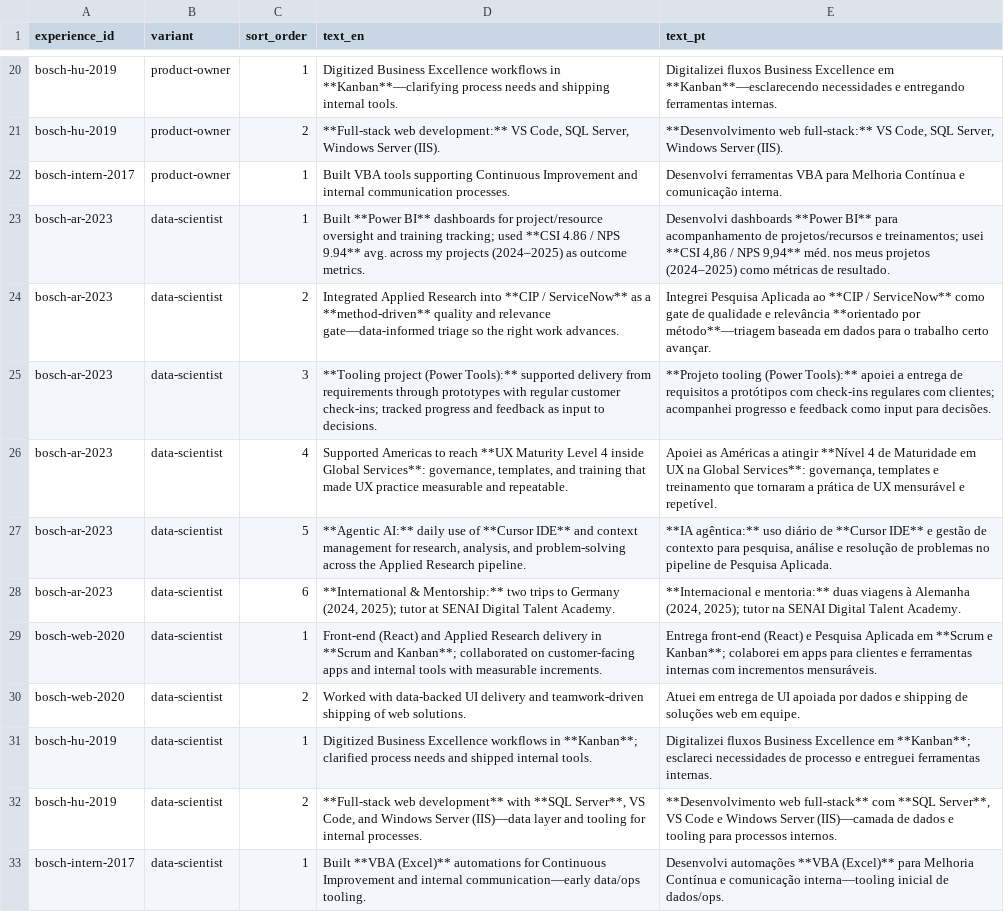
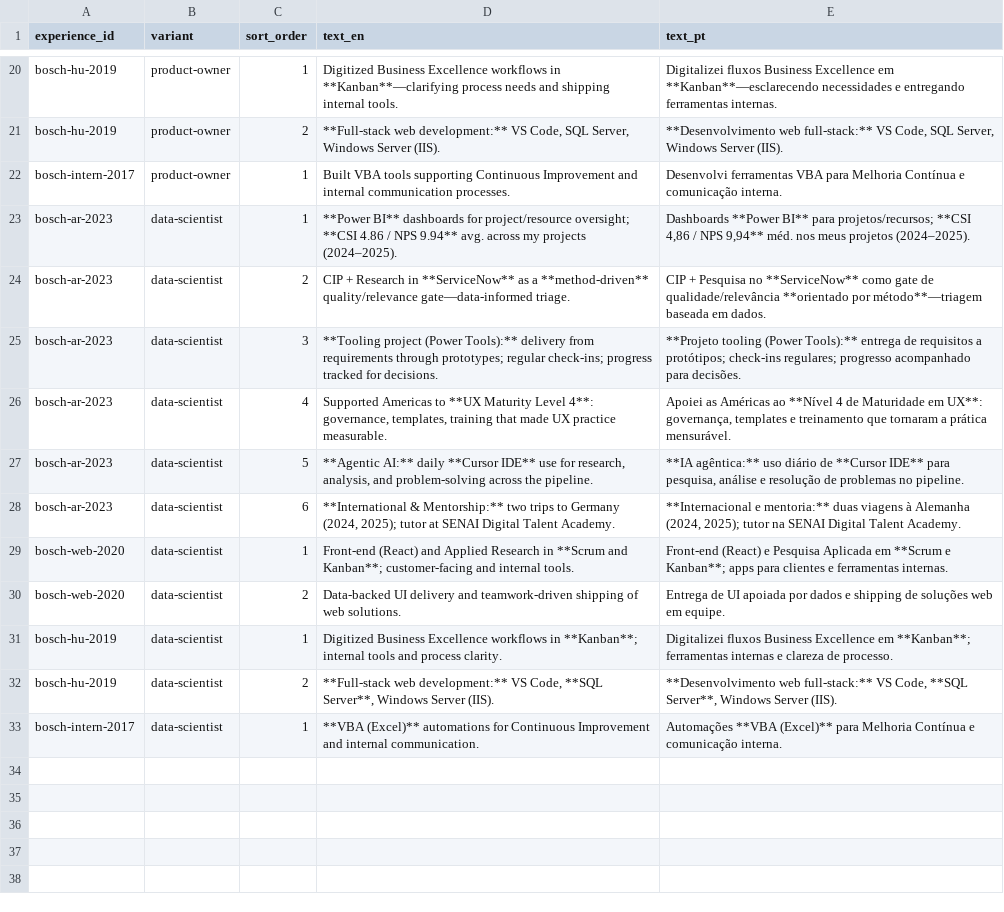
Before and after one commit to duducm2/my-personal-repo, a CSV file: my-data/canonical/experience_bullets.csv, drawn as a sheet; only a part is shown, gaps mark what is left out; the diff names each change by its address in the sheet, - before the commit and + after, or states it on an @@ line.

```diff
--- a/my-data/canonical/experience_bullets.csv
+++ b/my-data/canonical/experience_bullets.csv
-D23 (text_en): Built **Power BI** dashboards for project/resource oversight and training tracking; used **CSI 4.86 / NPS 9.94** avg. across my projects (2024–2025) as outcome metrics.
+D23 (text_en): **Power BI** dashboards for project/resource oversight; **CSI 4.86 / NPS 9.94** avg. across my projects (2024–2025).
-E23 (text_pt): Desenvolvi dashboards **Power BI** para acompanhamento de projetos/recursos e treinamentos; usei **CSI 4,86 / NPS 9,94** méd. nos meus projetos (2024–2025) como métricas de resultado.
+E23 (text_pt): Dashboards **Power BI** para projetos/recursos; **CSI 4,86 / NPS 9,94** méd. nos meus projetos (2024–2025).
-D24 (text_en): Integrated Applied Research into **CIP / ServiceNow** as a **method-driven** quality and relevance gate—data-informed triage so the right work advances.
+D24 (text_en): CIP + Research in **ServiceNow** as a **method-driven** quality/relevance gate—data-informed triage.
-E24 (text_pt): Integrei Pesquisa Aplicada ao **CIP / ServiceNow** como gate de qualidade e relevância **orientado por método**—triagem baseada em dados para o trabalho certo avançar.
+E24 (text_pt): CIP + Pesquisa no **ServiceNow** como gate de qualidade/relevância **orientado por método**—triagem baseada em dados.
-D25 (text_en): …(Power Tools):** supported delivery from requirements through prototypes with regular customer check-ins; tracked progress and feedback as input to decisions.
+D25 (text_en): …(Power Tools):** delivery from requirements through prototypes; regular check-ins; progress tracked for decisions.
-E25 (text_pt): …(Power Tools):** apoiei a entrega de requisitos a protótipos com check-ins regulares com clientes; acompanhei progresso e feedback como input para decisões.
+E25 (text_pt): …(Power Tools):** entrega de requisitos a protótipos; check-ins regulares; progresso acompanhado para decisões.
-D26 (text_en): …Americas to reach **UX Maturity Level 4 inside Global Services**: governance, templates, and training that made UX practice measurable and repeatable.
+D26 (text_en): …Americas to **UX Maturity Level 4**: governance, templates, training that made UX practice measurable.
-E26 (text_pt): …as Américas a atingir **Nível 4 de Maturidade em UX na Global Services**: governança, templates e treinamento que tornaram a prática de UX mensurável e repetível.
+E26 (text_pt): …as Américas ao **Nível 4 de Maturidade em UX**: governança, templates e treinamento que tornaram a prática mensurável.
-D27 (text_en): …AI:** daily use of **Cursor IDE** and context management for research, analysis, and problem-solving across the Applied Research pipeline.
+D27 (text_en): …AI:** daily **Cursor IDE** use for research, analysis, and problem-solving across the pipeline.
-E27 (text_pt): …**Cursor IDE** e gestão de contexto para pesquisa, análise e resolução de problemas no pipeline de Pesquisa Aplicada.
+E27 (text_pt): …**Cursor IDE** para pesquisa, análise e resolução de problemas no pipeline.
-D29 (text_en): …Applied Research delivery in **Scrum and Kanban**; collaborated on customer-facing apps and internal tools with measurable increments.
+D29 (text_en): …Applied Research in **Scrum and Kanban**; customer-facing and internal tools.
-E29 (text_pt): Entrega front-end (React) e Pesquisa Aplicada em **Scrum e Kanban**; colaborei em apps para clientes e ferramentas internas com incrementos mensuráveis.
+E29 (text_pt): Front-end (React) e Pesquisa Aplicada em **Scrum e Kanban**; apps para clientes e ferramentas internas.
-D30 (text_en): Worked with data-backed UI delivery…
+D30 (text_en): Data-backed UI delivery…
-E30 (text_pt): Atuei em entrega de UI…
+E30 (text_pt): Entrega de UI…
-D31 (text_en): …in **Kanban**; clarified process needs and shipped internal tools.
+D31 (text_en): …in **Kanban**; internal tools and process clarity.
-E31 (text_pt): …em **Kanban**; esclareci necessidades de processo e entreguei ferramentas internas.
+E31 (text_pt): …em **Kanban**; ferramentas internas e clareza de processo.
-D32 (text_en): **Full-stack web development** with **SQL Server**, VS Code, and Windows Server (IIS)—data layer and tooling for internal processes.
+D32 (text_en): **Full-stack web development:** VS Code, **SQL Server**, Windows Server (IIS).
-E32 (text_pt): **Desenvolvimento web full-stack** com **SQL Server**, VS Code e Windows Server (IIS)—camada de dados e tooling para processos internos.
+E32 (text_pt): **Desenvolvimento web full-stack:** VS Code, **SQL Server**, Windows Server (IIS).
-D33 (text_en): Built **VBA (Excel)** automations for Continuous Improvement and internal communication—early data/ops tooling.
+D33 (text_en): **VBA (Excel)** automations for Continuous Improvement and internal communication.
-E33 (text_pt): Desenvolvi automações **VBA (Excel)** para Melhoria Contínua e comunicação interna—tooling inicial de dados/ops.
+E33 (text_pt): Automações **VBA (Excel)** para Melhoria Contínua e comunicação interna.
```
Also changed, not shown: my-data/canonical/narratives.csv, 17 other files.
